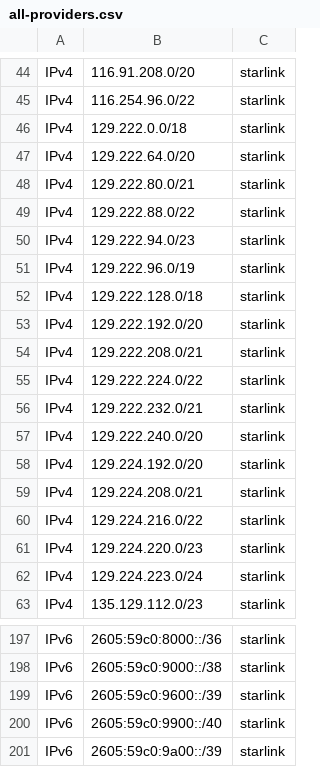
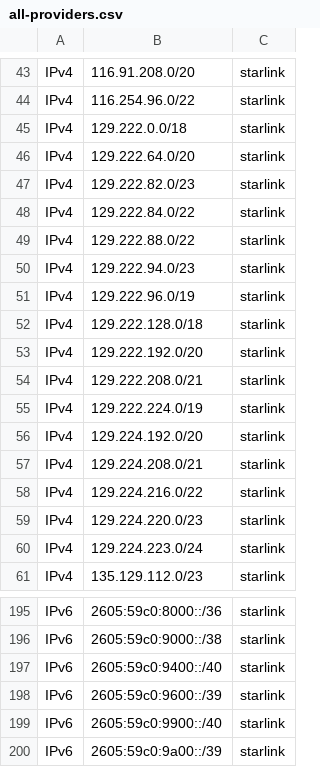
Before and after one commit to disposable/cloud-ip-ranges, a CSV file: misc/all-providers.csv, drawn as a sheet; only a part is shown, gaps mark what is left out; the diff covers the shown part only.

```diff
--- a/misc/all-providers.csv
+++ b/misc/all-providers.csv
@@ -47,3 +46,4 @@ IPv4,129.222.0.0/18,starlink
 IPv4,129.222.64.0/20,starlink
-IPv4,129.222.80.0/21,starlink
+IPv4,129.222.82.0/23,starlink
+IPv4,129.222.84.0/22,starlink
 IPv4,129.222.88.0/22,starlink
@@ -54,5 +54,3 @@ IPv4,129.222.192.0/20,starlink
 IPv4,129.222.208.0/21,starlink
-IPv4,129.222.224.0/22,starlink
-IPv4,129.222.232.0/21,starlink
-IPv4,129.222.240.0/20,starlink
+IPv4,129.222.224.0/19,starlink
 IPv4,129.224.192.0/20,starlink
@@ -198,2 +196,3 @@ IPv6,2605:59c0:8000::/36,starlink
 IPv6,2605:59c0:9000::/38,starlink
+IPv6,2605:59c0:9400::/40,starlink
 IPv6,2605:59c0:9600::/39,starlink
```
Also changed, not shown: 3 added rows, 4 removed rows and 9 edited cells elsewhere in this file, misc/starlink.csv, 6 other files.
